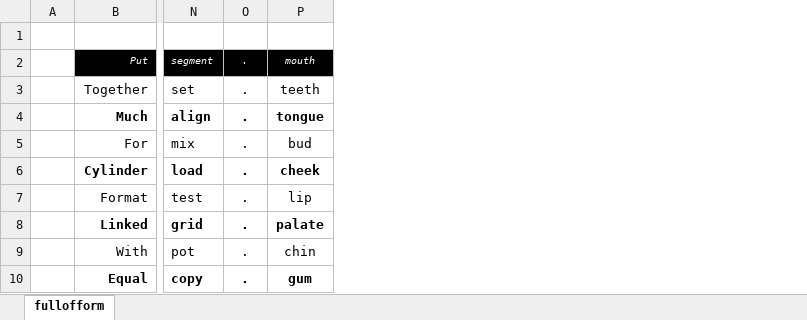
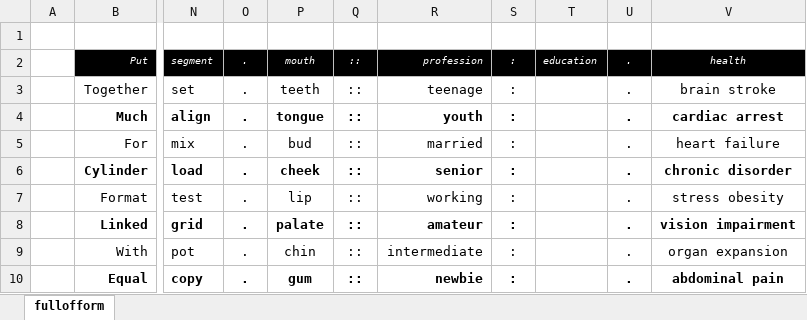
Before and after one commit to openroot/fullOfForm53, an Excel workbook: fullofform/fullofform.xlsx, sheet fullofform, drawn as a sheet; only a part is shown, gaps mark what is left out; values as stored, in another font and other column widths than the file's, no borders; charts and pictures not drawn; the diff names each change by its address in the sheet, - before the commit and + after, or states it on an @@ line.

```diff
--- a/fullofform/fullofform.xlsx (sheet fullofform)
+++ b/fullofform/fullofform.xlsx (sheet fullofform)
+column Q, rows 2-10: all ::
+column R, rows 2-10: profession | teenage | youth | married | senior | working | amateur | intermediate | newbie
+column S, rows 2-10: all :
+column T, row 2: education
+column U, rows 2-10: all .
+column V, rows 2-10: health | brain stroke | cardiac arrest | heart failure | chronic disorder | stress obesity | vision impairment | organ expansion | abdominal pain
```
Also changed, not shown: 5 other files.
